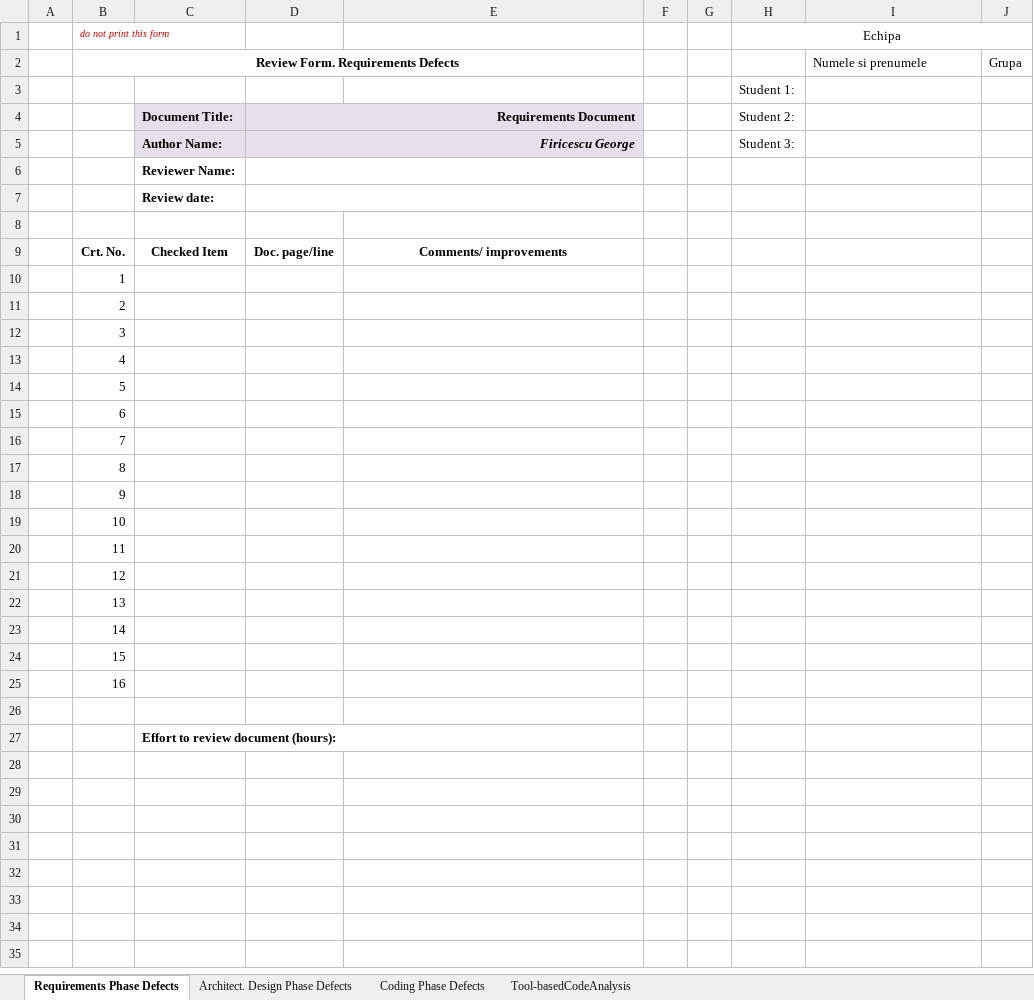
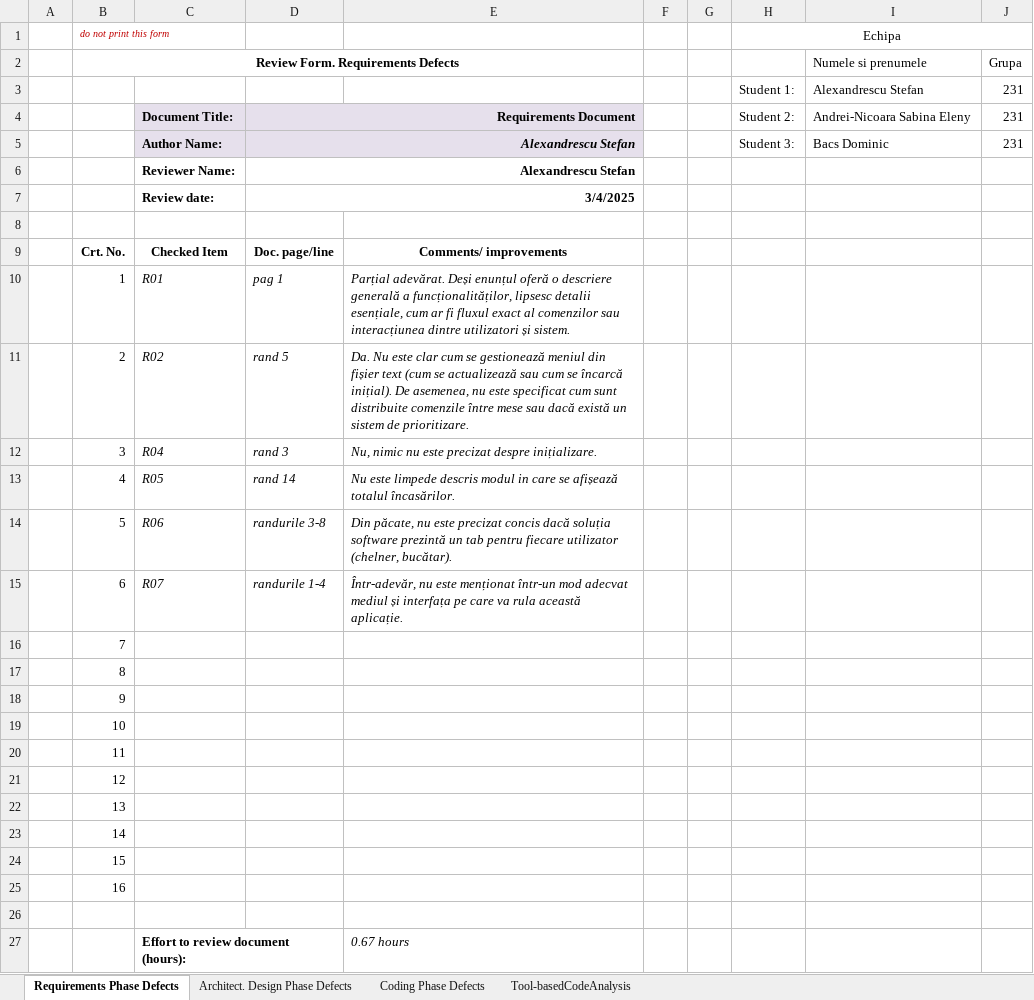
Before and after one commit to Domynis/VVSS-Lab, an Excel workbook: Lab01/CheckLists/Lab01_ReviewReport.xlsx, sheet Requirements Phase Defects, drawn as a sheet; values as stored, in another font and other column widths than the file's, no borders; removed rows and columns are numbered as before the commit, all else as after; the diff names each change by its address in the sheet, - before the commit and + after, or states it on an @@ line.

Commit message:
Requirements, Architectures, Coding ReviewReport TODO: - Sonar ReviewReport Sheet - Implement Requirements, Architectures and Coding changes (Mihai)

```diff
--- a/Lab01/CheckLists/Lab01_ReviewReport.xlsx (sheet Requirements Phase Defects)
+++ b/Lab01/CheckLists/Lab01_ReviewReport.xlsx (sheet Requirements Phase Defects)
-row 3:  |  |  |  |  |  |  | Student 1:
+row 3:  |  |  |  |  |  |  | Student 1: | Alexandrescu Stefan | 231
-I4 (Numele si prenumele): (empty)
+I4 (Numele si prenumele): Andrei-Nicoara Sabina Eleny
-J4 (Grupa): (empty)
+J4 (Grupa): 231
-row 5:  |  | Author Name: | Firicescu George |  |  |  | Student 3:
-row 6:  |  | Reviewer Name:
-row 7:  |  | Review date:
+row 5:  |  | Author Name: | Alexandrescu Stefan |  |  |  | Student 3: | Bacs Dominic | 231
+row 6:  |  | Reviewer Name: | Alexandrescu Stefan
+row 7:  |  | Review date: | 3/4/2025
-C10: (empty)
+C10: R01
-D10: (empty)
+D10: pag 1
-E10: (empty)
+E10: Parțial adevărat. Deși enunțul oferă o descriere generală a funcționalităților, lipsesc detalii esențiale, cum ar fi fluxul exact al comenzilor sau interacțiunea dintre utilizatori și sistem.
-C11: (empty)
+C11: R02
-D11: (empty)
+D11: rand 5
-E11: (empty)
+E11: Da. Nu este clar cum se gestionează meniul din fișier text (cum se actualizează sau cum se încarcă inițial). De asemenea, nu este specificat cum sunt distribuite comenzile între mese sau dacă există un sistem de prioritizare.
-C12: (empty)
+C12: R04
-D12: (empty)
+D12: rand 3
-E12: (empty)
+E12: Nu, nimic nu este precizat despre inițializare.
-C13: (empty)
+C13: R05
-D13: (empty)
+D13: rand 14
-E13: (empty)
+E13: Nu este limpede descris modul in care se afișează totalul încasărilor.
-C14: (empty)
+C14: R06
-D14: (empty)
+D14: randurile 3-8
-E14: (empty)
+E14: Din păcate, nu este precizat concis dacă soluția software prezintă un tab pentru fiecare utilizator (chelner, bucătar).
-C15: (empty)
+C15: R07
-D15: (empty)
+D15: randurile 1-4
-E15: (empty)
+E15: Într-adevăr, nu este menționat într-un mod adecvat mediul și interfața pe care va rula această aplicație.
-E27: (empty)
+E27: 0.67 hours
```
Also changed, not shown: sheet Architect. Design Phase Defects, sheet Coding Phase Defects, charts or pictures.
